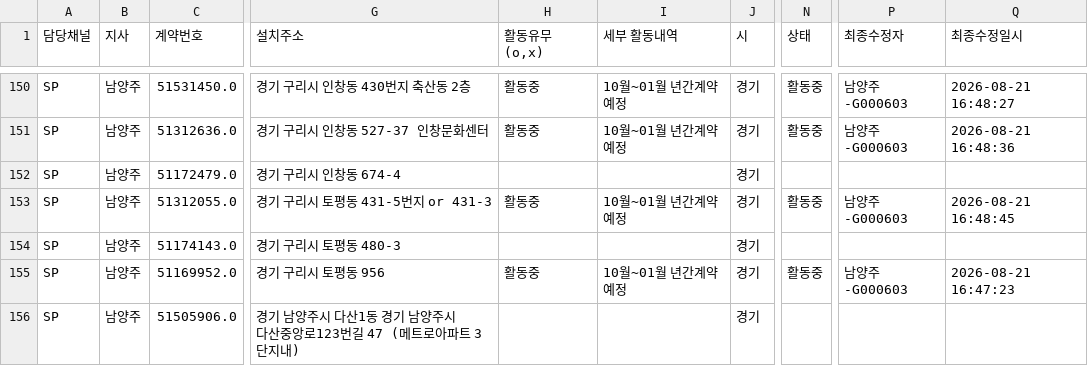
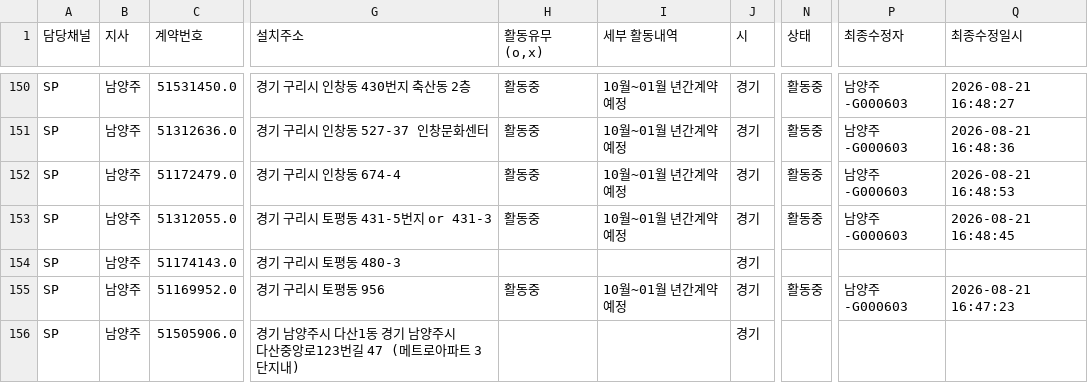
Before and after one commit to heebonpark/data-intel-field-2026-2Q-, a CSV file: db.csv, drawn as a sheet; only a part is shown, gaps mark what is left out; the diff names each change by its address in the sheet, - before the commit and + after, or states it on an @@ line.

Commit message:
Activity update: 인창도서******** -> 활동중

```diff
--- a/db.csv
+++ b/db.csv
-H152 (활동유무(o,x)): (empty)
+H152 (활동유무(o,x)): 활동중
-I152 (세부 활동내역): (empty)
+I152 (세부 활동내역): 10월~01월 년간계약예정
-N152 (상태): (empty)
+N152 (상태): 활동중
-P152 (최종수정자): (empty)
+P152 (최종수정자): 남양주-G000603
-Q152 (최종수정일시): (empty)
+Q152 (최종수정일시): 2026-08-21 16:48:53
```
